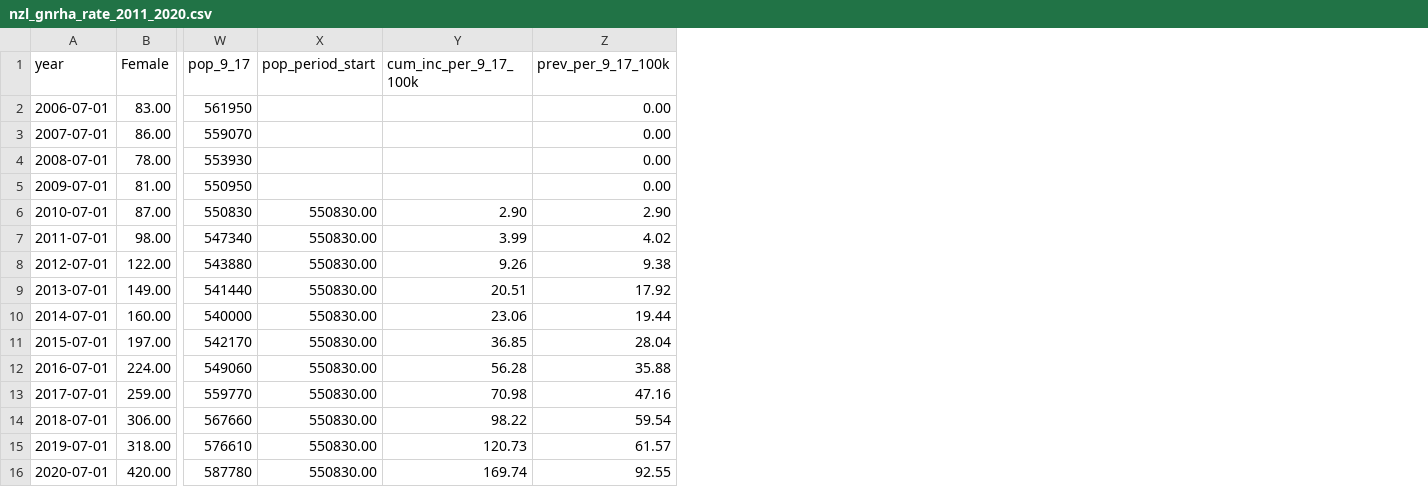
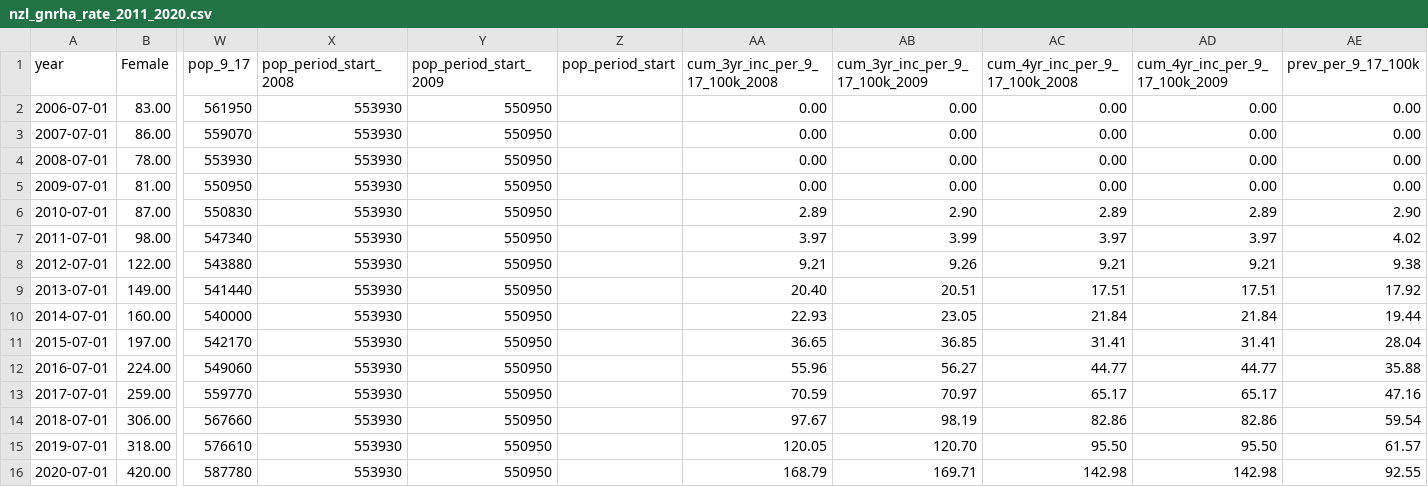
Before and after one commit to simontegg/gnrha_treatment_rates, a CSV file: results/nzl_gnrha_rate_2011_2020.csv, drawn as a sheet; only a part is shown, gaps mark what is left out; addresses are those after the commit; the diff names each change by its address in the sheet, - before the commit and + after, or states it on an @@ line.

Commit message:
new-starts

```diff
--- a/results/nzl_gnrha_rate_2011_2020.csv
+++ b/results/nzl_gnrha_rate_2011_2020.csv
+column X (pop_period_start_2008), rows 2-16: all 553930
+column Y (pop_period_start_2009), rows 2-16: all 550950
+column AA (cum_3yr_inc_per_9_17_100k_2008), rows 2-16: 0.00 | 0.00 | 0.00 | 0.00 | 2.89 | 3.97 | 9.21 | 20.40 | 22.93 | 36.65 | 55.96 | 70.59 | 97.67 | 120.05 | 168.79
+column AC (cum_4yr_inc_per_9_17_100k_2008), rows 2-16: 0.00 | 0.00 | 0.00 | 0.00 | 2.89 | 3.97 | 9.21 | 17.51 | 21.84 | 31.41 | 44.77 | 65.17 | 82.86 | 95.50 | 142.98
+column AD (cum_4yr_inc_per_9_17_100k_2009), rows 2-16: 0.00 | 0.00 | 0.00 | 0.00 | 2.89 | 3.97 | 9.21 | 17.51 | 21.84 | 31.41 | 44.77 | 65.17 | 82.86 | 95.50 | 142.98
-AB1: cum_inc_per_9_17_100k
+AB1: cum_3yr_inc_per_9_17_100k_2009
-AB2:AB5 (cum_3yr_inc_per_9_17_100k_2009): (empty)
+AB2:AB5 (cum_3yr_inc_per_9_17_100k_2009): 0.00
-Z6:Z16 (pop_period_start): 550830.00
+Z6:Z16 (pop_period_start): (empty)
-AB10 (cum_3yr_inc_per_9_17_100k_2009): 23.06
+AB10 (cum_3yr_inc_per_9_17_100k_2009): 23.05
-AB12 (cum_3yr_inc_per_9_17_100k_2009): 56.28
+AB12 (cum_3yr_inc_per_9_17_100k_2009): 56.27
-AB13 (cum_3yr_inc_per_9_17_100k_2009): 70.98
+AB13 (cum_3yr_inc_per_9_17_100k_2009): 70.97
-AB14 (cum_3yr_inc_per_9_17_100k_2009): 98.22
+AB14 (cum_3yr_inc_per_9_17_100k_2009): 98.19
-AB15 (cum_3yr_inc_per_9_17_100k_2009): 120.73
+AB15 (cum_3yr_inc_per_9_17_100k_2009): 120.70
-AB16 (cum_3yr_inc_per_9_17_100k_2009): 169.74
+AB16 (cum_3yr_inc_per_9_17_100k_2009): 169.71
```
Also changed, not shown: 5 other files.
